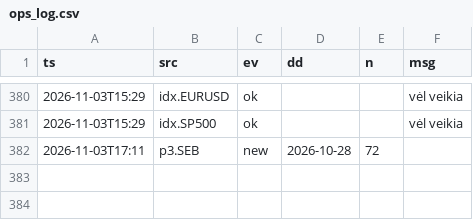
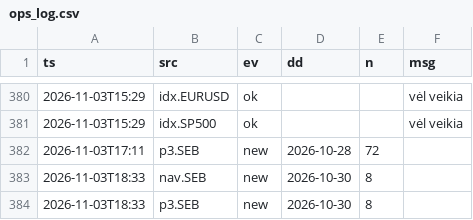
Before and after one commit to VytisCode/pension-fund-tracker, a CSV file: data/ops_log.csv, drawn as a sheet; only a part is shown, gaps mark what is left out.

```diff
--- a/data/ops_log.csv
+++ b/data/ops_log.csv
@@ -382 +382,3 @@ ts,src,ev,dd,n,msg
 2026-11-03T17:11,p3.SEB,new,2026-10-28,72,
+2026-11-03T18:33,nav.SEB,new,2026-10-30,8,
+2026-11-03T18:33,p3.SEB,new,2026-10-30,8,
```
Also changed, not shown: 40 other files.
